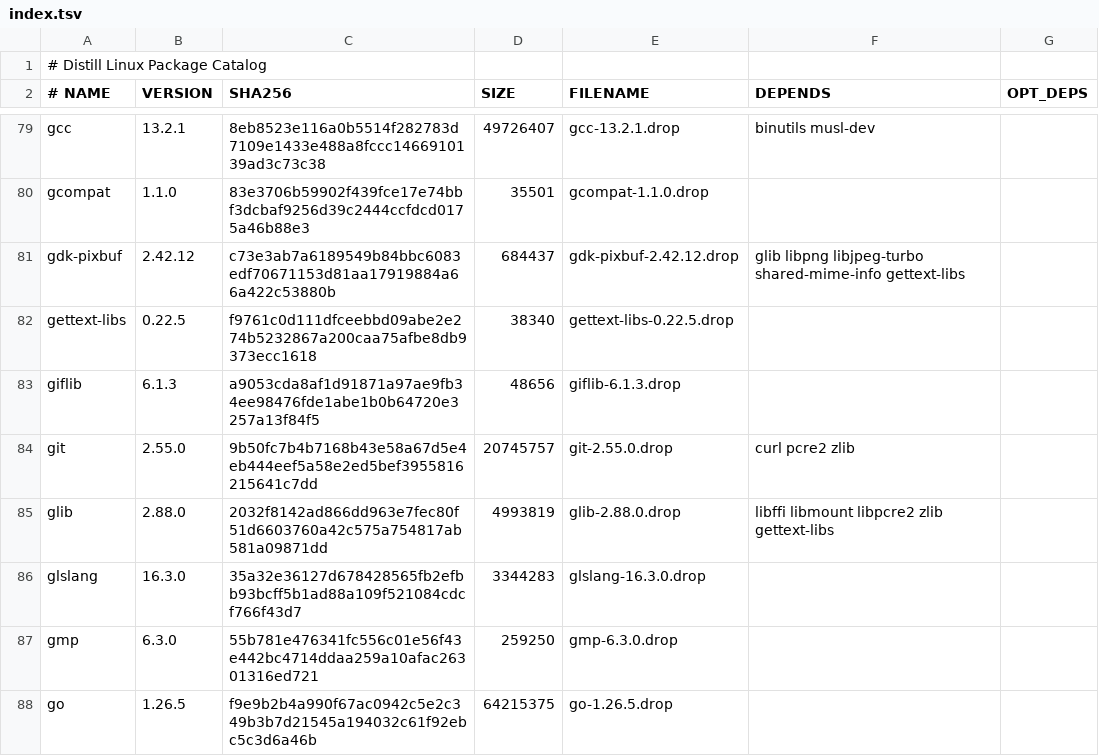
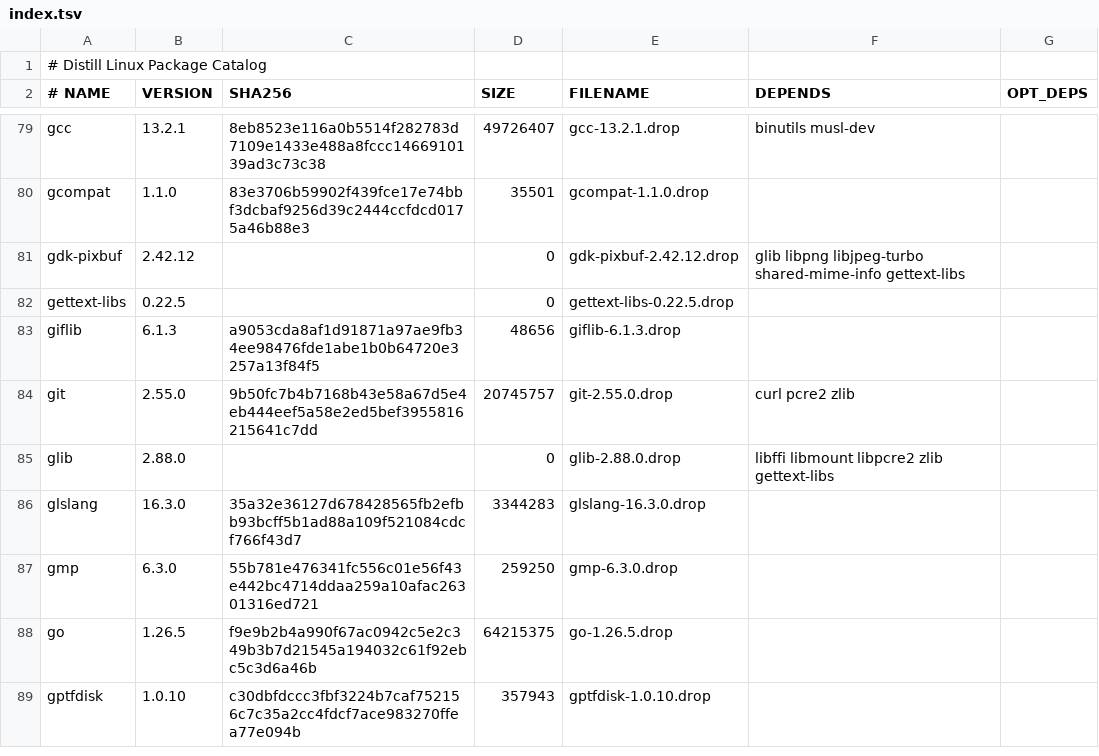
Before and after one commit to distill-linux/distill-linux.github.io, a TSV file: static/ports/index.tsv, drawn as a sheet; only a part is shown, gaps mark what is left out; the shorter side is filled out with more unchanged rows; the diff covers the shown part only.

```diff
--- a/static/ports/index.tsv
+++ b/static/ports/index.tsv
@@ -80,7 +80,7 @@ gcc	13.2.1	8eb8523e116a0b5514f282783d7109e1433e488a8fccc1466910139ad3c73c38	4972
 gcompat	1.1.0	83e3706b59902f439fce17e74bbf3dcbaf9256d39c2444ccfdcd0175a46b88e3	35501	gcompat-1.1.0.drop		
-gdk-pixbuf	2.42.12	c73e3ab7a6189549b84bbc6083edf70671153d81aa17919884a66a422c53880b	684437	gdk-pixbuf-2.42.12.drop	glib libpng libjpeg-turbo shared-mime-info gettext-libs	
-gettext-libs	0.22.5	f9761c0d111dfceebbd09abe2e274b5232867a200caa75afbe8db9373ecc1618	38340	gettext-libs-0.22.5.drop		
+gdk-pixbuf	2.42.12		0	gdk-pixbuf-2.42.12.drop	glib libpng libjpeg-turbo shared-mime-info gettext-libs	
+gettext-libs	0.22.5		0	gettext-libs-0.22.5.drop		
 giflib	6.1.3	a9053cda8af1d91871a97ae9fb34ee98476fde1abe1b0b64720e3257a13f84f5	48656	giflib-6.1.3.drop		
 git	2.55.0	9b50fc7b4b7168b43e58a67d5e4eb444eef5a58e2ed5bef3955816215641c7dd	20745757	git-2.55.0.drop	curl pcre2 zlib	
-glib	2.88.0	2032f8142ad866dd963e7fec80f51d6603760a42c575a754817ab581a09871dd	4993819	glib-2.88.0.drop	libffi libmount libpcre2 zlib gettext-libs	
+glib	2.88.0		0	glib-2.88.0.drop	libffi libmount libpcre2 zlib gettext-libs	
 glslang	16.3.0	35a32e36127d678428565fb2efbb93bcff5b1ad88a109f521084cdcf766f43d7	3344283	glslang-16.3.0.drop		
```
Also changed, not shown: 5 removed rows and 66 edited cells elsewhere in this file, 2 other files.
